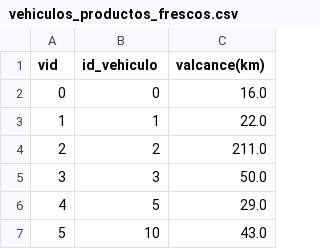
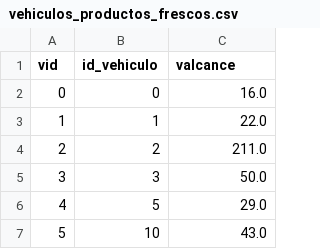
Before and after one commit to martin-santiago/grupo134, a CSV file: csv/vehiculos_productos_frescos.csv, drawn as a sheet; only a part is shown.

Commit message:
Update vehiculos_productos_frescos.csv

```diff
--- a/csv/vehiculos_productos_frescos.csv
+++ b/csv/vehiculos_productos_frescos.csv
@@ -1,2 +1,2 @@
-vid,id_vehiculo,valcance(km)
+vid,id_vehiculo,valcance
 0,0,16.0
```
